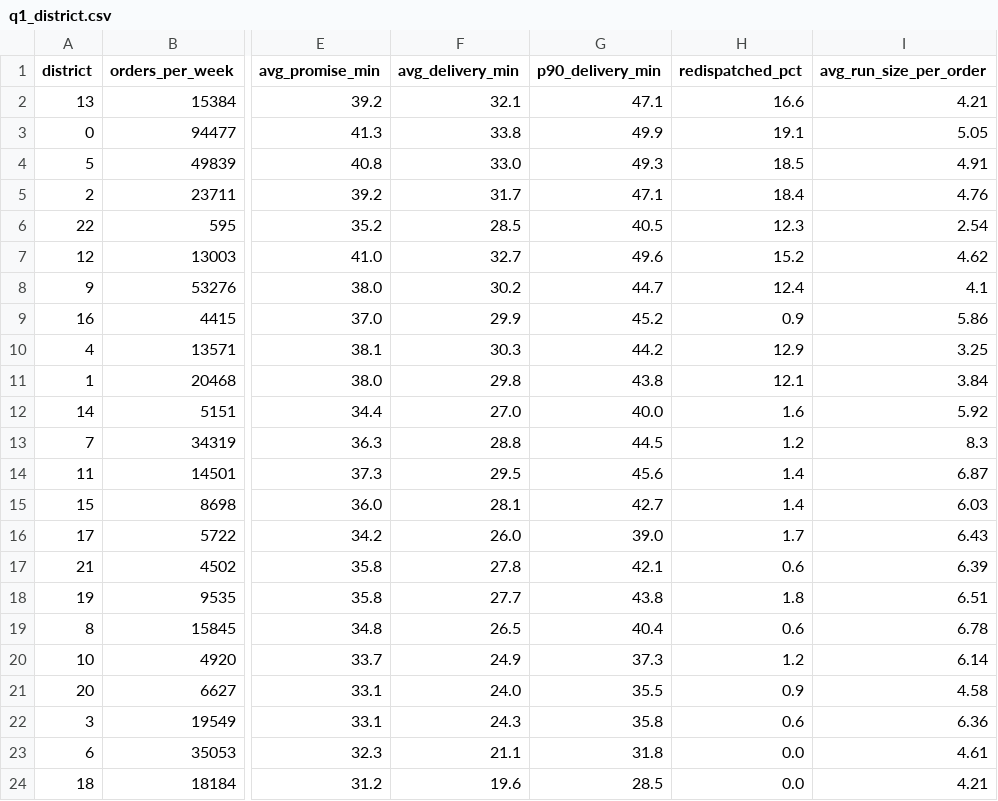
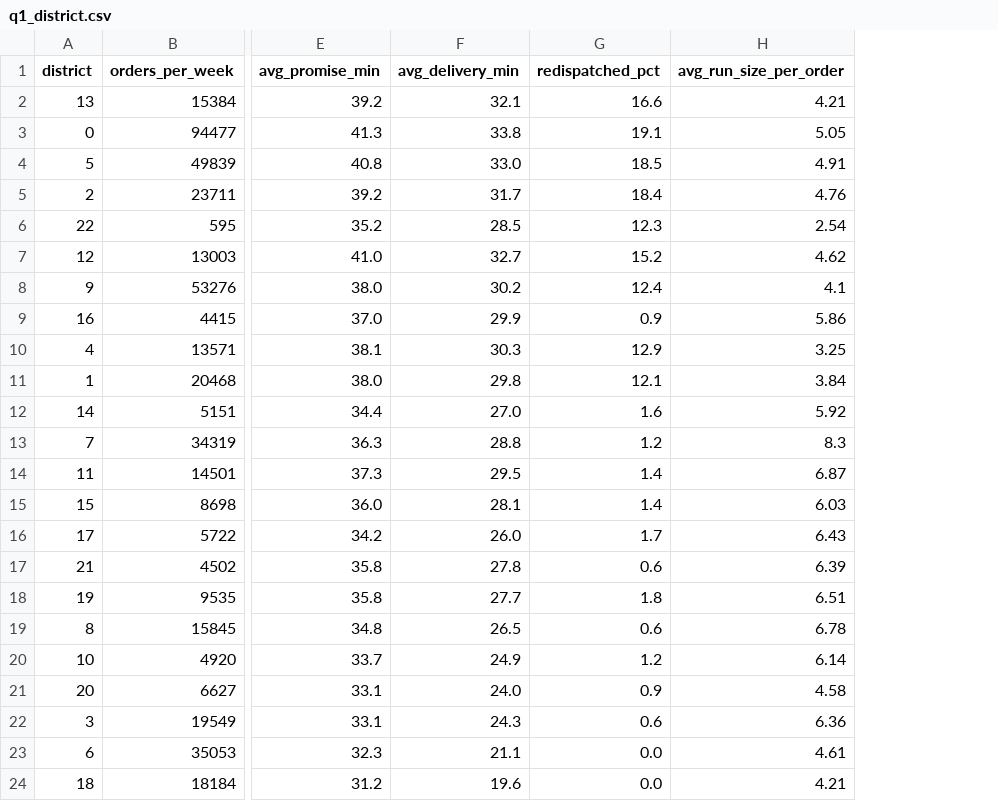
Before and after one commit to jessicaayivi/uber-eats-dinner-rush, a CSV file: data/results/q1_district.csv, drawn as a sheet; only a part is shown, gaps mark what is left out; the diff names each change by its address in the sheet, - before the commit and + after, or states it on an @@ line.

```diff
--- a/data/results/q1_district.csv
+++ b/data/results/q1_district.csv
-column G (p90_delivery_min), rows 2-24: 47.1 | 49.9 | 49.3 | 47.1 | 40.5 | 49.6 | 44.7 | 45.2 | 44.2 | 43.8 | 40.0 | 44.5 | 45.6 | 42.7 | 39.0 | 42.1 | 43.8 | 40.4 | 37.3 | 35.5 | 35.8 | 31.8 | 28.5
```
Also changed, not shown: 2 other files.
